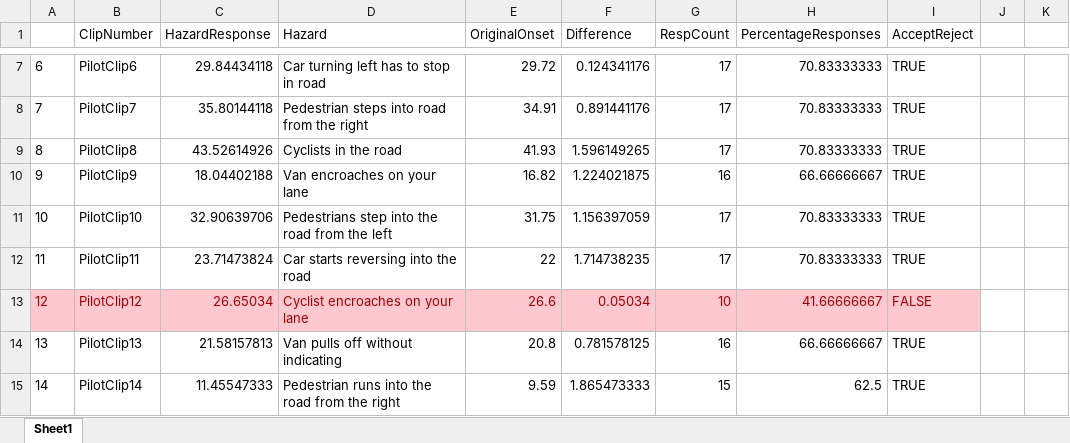
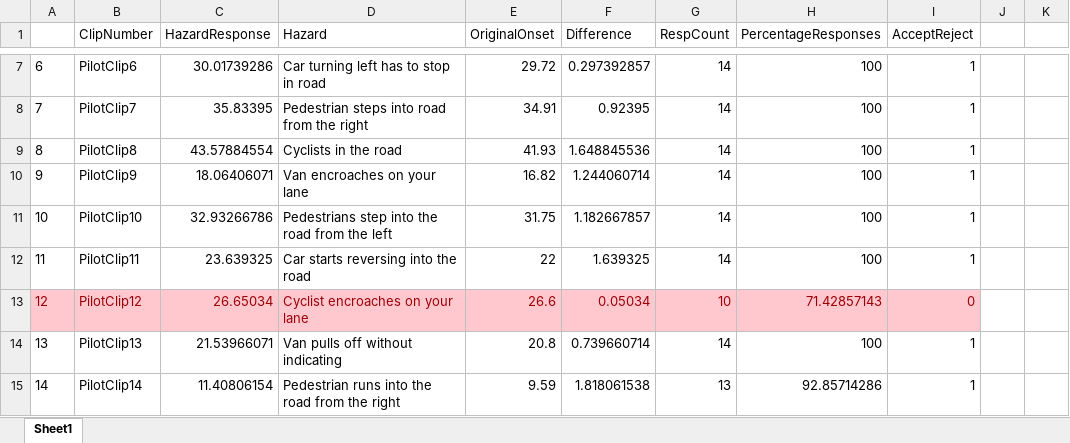
Before and after one commit to thomasgoodge/PhDRScripts, an Excel workbook: Study2Analysis/Study2ValidationOnsetTimes.xlsx, sheet Sheet1, drawn as a sheet; only a part is shown, gaps mark what is left out; values as stored, in another font and other column widths than the file's, no borders; the diff covers the shown part only; the diff names each change by its address in the sheet, - before the commit and + after, or states it on an @@ line.

Commit message:
Changed summaries to exclude older/ novice and only count those who completed experiment in final numbers

```diff
--- a/Study2Analysis/Study2ValidationOnsetTimes.xlsx (sheet Sheet1)
+++ b/Study2Analysis/Study2ValidationOnsetTimes.xlsx (sheet Sheet1)
-C7 (HazardResponse): 29.84434118
+C7 (HazardResponse): 30.01739286
-F7 (Difference): 0.124341176
+F7 (Difference): 0.297392857
-G7:G9 (RespCount): 17
+G7:G9 (RespCount): 14
-H7:H9 (PercentageResponses): 70.83333333
+H7:H9 (PercentageResponses): 100
-I7:I12 (AcceptReject): TRUE
+I7:I12 (AcceptReject): 1
-C8 (HazardResponse): 35.80144118
+C8 (HazardResponse): 35.83395
-F8 (Difference): 0.891441176
+F8 (Difference): 0.92395
-C9 (HazardResponse): 43.52614926
+C9 (HazardResponse): 43.57884554
-F9 (Difference): 1.596149265
+F9 (Difference): 1.648845536
-C10 (HazardResponse): 18.04402188
+C10 (HazardResponse): 18.06406071
-F10 (Difference): 1.224021875
+F10 (Difference): 1.244060714
-G10 (RespCount): 16
+G10 (RespCount): 14
-H10 (PercentageResponses): 66.66666667
+H10 (PercentageResponses): 100
-C11 (HazardResponse): 32.90639706
+C11 (HazardResponse): 32.93266786
-F11 (Difference): 1.156397059
+F11 (Difference): 1.182667857
-G11:G12 (RespCount): 17
+G11:G12 (RespCount): 14
-H11:H12 (PercentageResponses): 70.83333333
+H11:H12 (PercentageResponses): 100
-C12 (HazardResponse): 23.71473824
+C12 (HazardResponse): 23.639325
-F12 (Difference): 1.714738235
+F12 (Difference): 1.639325
-H13 (PercentageResponses): 41.66666667
+H13 (PercentageResponses): 71.42857143
-I13 (AcceptReject): FALSE
+I13 (AcceptReject): 0
-C14 (HazardResponse): 21.58157813
+C14 (HazardResponse): 21.53966071
-F14 (Difference): 0.781578125
+F14 (Difference): 0.739660714
-G14 (RespCount): 16
+G14 (RespCount): 14
-H14 (PercentageResponses): 66.66666667
+H14 (PercentageResponses): 100
-I14:I15 (AcceptReject): TRUE
+I14:I15 (AcceptReject): 1
-C15 (HazardResponse): 11.45547333
+C15 (HazardResponse): 11.40806154
-F15 (Difference): 1.865473333
+F15 (Difference): 1.818061538
-G15 (RespCount): 15
+G15 (RespCount): 13
-H15 (PercentageResponses): 62.5
+H15 (PercentageResponses): 92.85714286
```
Also changed, not shown: 76 edited cells and cell formats elsewhere in this sheet, 1 other file.
